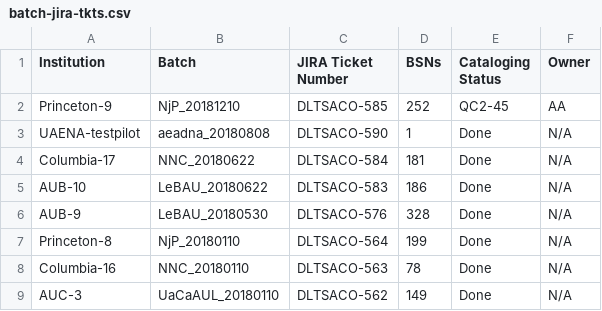
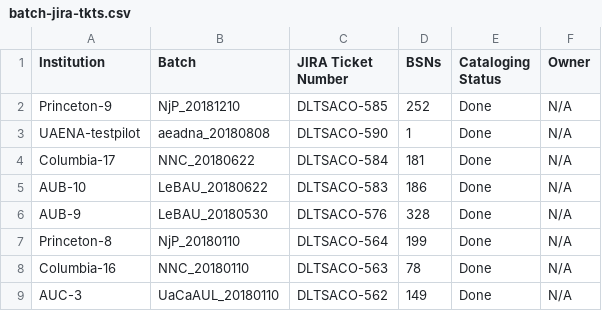
Before and after one commit to NYULibraries/aco-karms, a CSV file: work/batch-jira-tkts.csv, drawn as a sheet; only a part is shown.

Commit message:
Update batch-jira-tkts.csv

```diff
--- a/work/batch-jira-tkts.csv
+++ b/work/batch-jira-tkts.csv
@@ -1,3 +1,3 @@
 Institution,Batch,JIRA Ticket Number,BSNs,Cataloging Status,Owner
-Princeton-9,NjP_20181210,DLTSACO-585,252,QC2-45,AA
+Princeton-9,NjP_20181210,DLTSACO-585,252,Done,N/A
 UAENA-testpilot,aeadna_20180808,DLTSACO-590,1,Done,N/A
```
